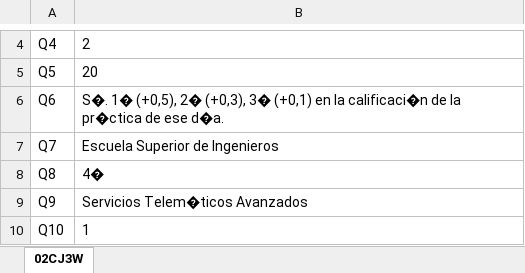
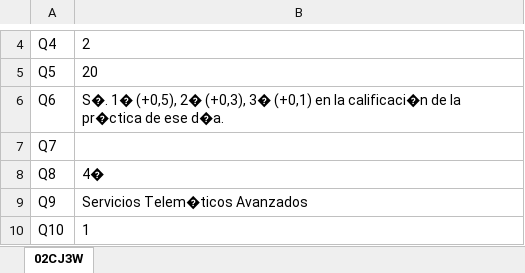
Before and after one commit to javmunca/GIE-AHP, an Excel workbook: ProjectPony/Results/Experience 1/Informe Previo Grupo 1.xlsx, sheet 02CJ3W, drawn as a sheet; only a part is shown, gaps mark what is left out; values as stored, in another font and other column widths than the file's, no borders; the diff names each change by its address in the sheet, - before the commit and + after, or states it on an @@ line.

Commit message:
Anonymized data
Update files to not include any personal data.

```diff
--- a/ProjectPony/Results/Experience 1/Informe Previo Grupo 1.xlsx (sheet 02CJ3W)
+++ b/ProjectPony/Results/Experience 1/Informe Previo Grupo 1.xlsx (sheet 02CJ3W)
-B7: Escuela Superior de Ingenieros
+B7: (empty)
```
Also changed, not shown: ProjectPony/Results/Experience 1/Informe Previo Grupo 2.xlsx, ProjectPony/Results/Experience 1/Informe Previo Grupo 3.xlsx, 36 other files.
